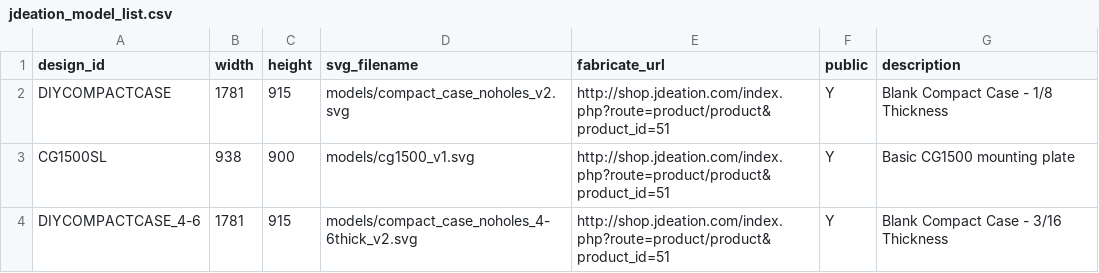
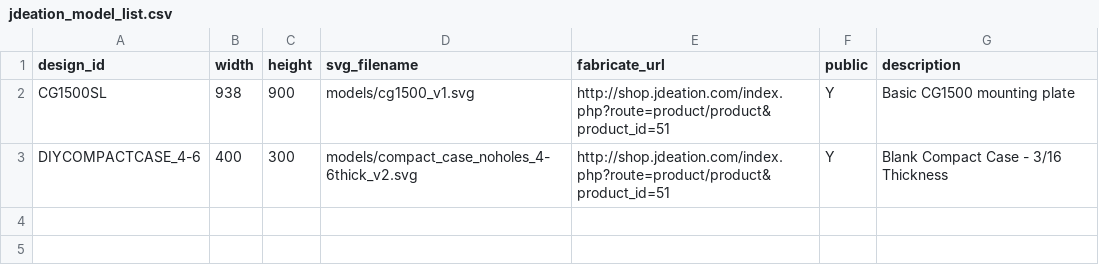
Before and after one commit to jchancel/jdeation-designer, a CSV file: jdeation_model_list.csv, drawn as a sheet.

Commit message:
compact case v2.2

```diff
--- a/jdeation_model_list.csv
+++ b/jdeation_model_list.csv
@@ -1,4 +1,3 @@
 design_id,width,height,svg_filename,fabricate_url,public,description
-DIYCOMPACTCASE,1781,915,models/compact_case_noholes_v2.svg,http://shop.jdeation.com/index.php?route=product/product&product_id=51,Y,Blank Compact Case - 1/8 Thickness
 CG1500SL,938,900,models/cg1500_v1.svg,http://shop.jdeation.com/index.php?route=product/product&product_id=51,Y,Basic CG1500 mounting plate
-DIYCOMPACTCASE_4-6,1781,915,models/compact_case_noholes_4-6thick_v2.svg,http://shop.jdeation.com/index.php?route=product/product&product_id=51,Y,Blank Compact Case - 3/16 Thickness
+DIYCOMPACTCASE_4-6,400,300,models/compact_case_noholes_4-6thick_v2.svg,http://shop.jdeation.com/index.php?route=product/product&product_id=51,Y,Blank Compact Case - 3/16 Thickness
```
Also changed, not shown: 2 other files.
